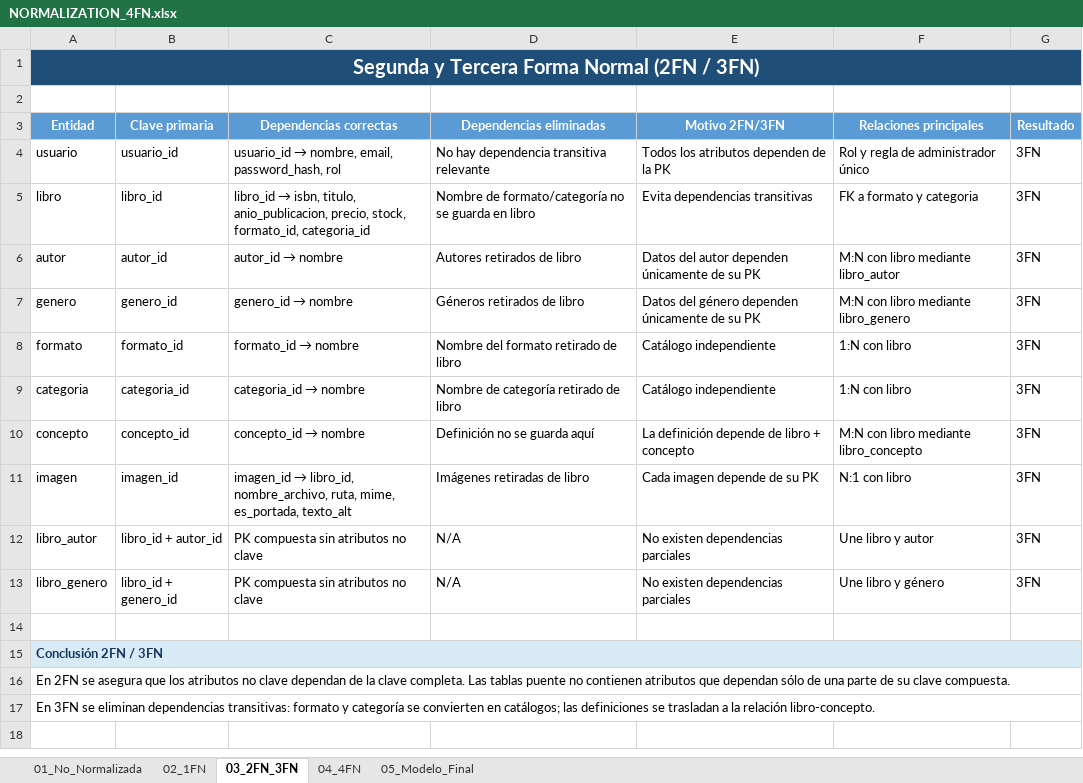
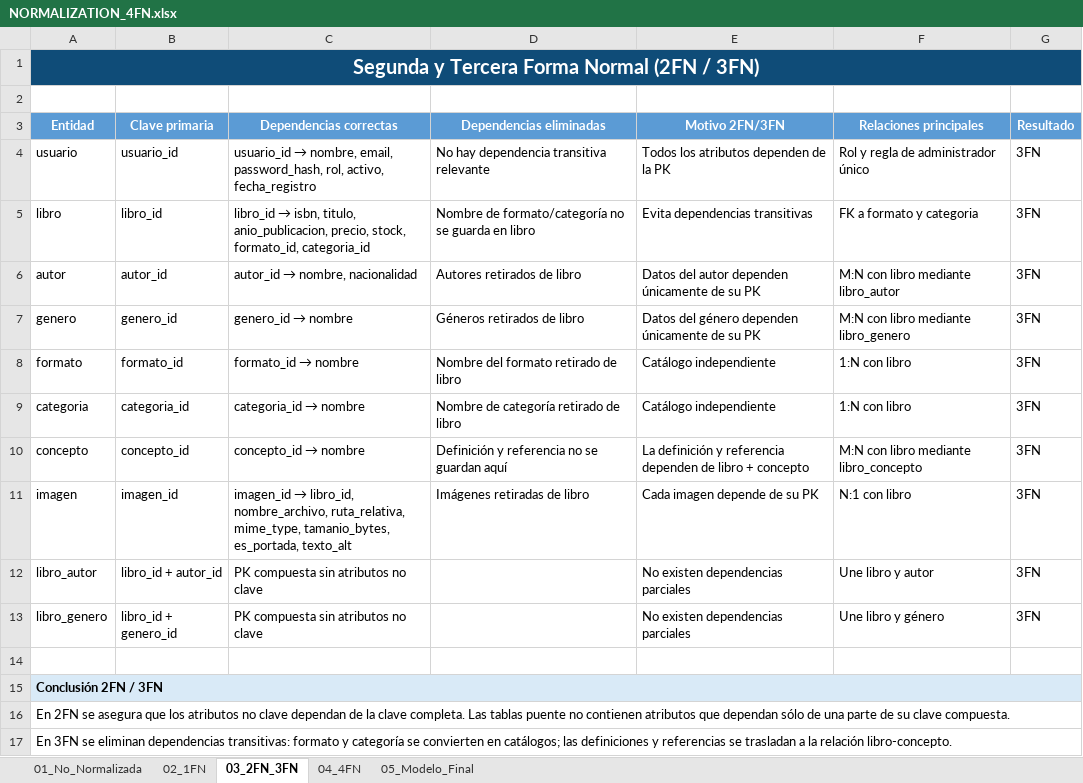
Before and after one commit to emilianopinales-beep/ejercicio02-library-657657, an Excel workbook: docs/NORMALIZATION_4FN.xlsx, sheet 03_2FN_3FN, drawn as a sheet; values as stored, in another font and other column widths than the file's, no borders; the diff names each change by its address in the sheet, - before the commit and + after, or states it on an @@ line.

```diff
--- a/docs/NORMALIZATION_4FN.xlsx (sheet 03_2FN_3FN)
+++ b/docs/NORMALIZATION_4FN.xlsx (sheet 03_2FN_3FN)
-C4 (Dependencias correctas): …email, password_hash, rol
+C4 (Dependencias correctas): …email, password_hash, rol, activo, fecha_registro
@@ C6 (Dependencias correctas): autor_id → nombre → autor_id → nombre, nacionalidad @@
-D10 (Dependencias eliminadas): Definición no se guarda aquí
+D10 (Dependencias eliminadas): Definición y referencia no se guardan aquí
-E10 (Motivo 2FN/3FN): La definición depende de libro…
+E10 (Motivo 2FN/3FN): La definición y referencia dependen de libro…
-C11 (Dependencias correctas): …libro_id, nombre_archivo, ruta, mime, es_portada, texto_alt
+C11 (Dependencias correctas): …libro_id, nombre_archivo, ruta_relativa, mime_type, tamanio_bytes, es_portada, texto_alt
-D12:D13 (Dependencias eliminadas): N/A
+D12:D13 (Dependencias eliminadas): (empty)
-A15 text colour: #17365D
+A15 text colour: black
-A17 (Entidad): …las definiciones se trasladan…
+A17 (Entidad): …las definiciones y referencias se trasladan…
```
Also changed, not shown: sheet 05_Modelo_Final, sheet 01_No_Normalizada, sheet 04_4FN, sheet 02_1FN, 6 other files.
